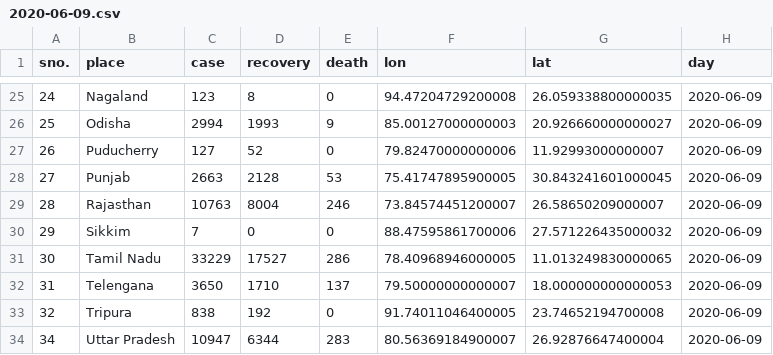
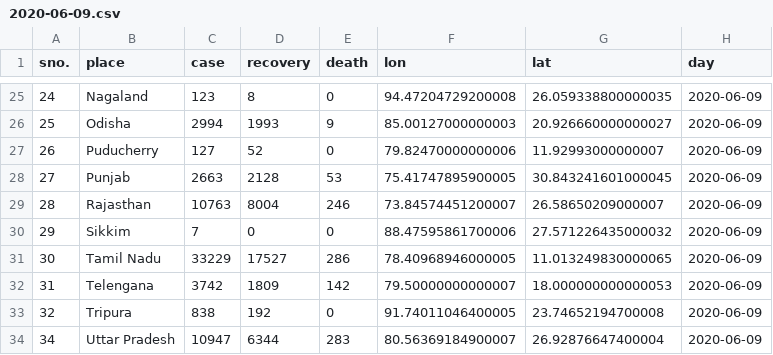
Before and after one commit to armsp/covid19.in, a CSV file: datasets/clean_daily_statewise_distribution/2020-06-09.csv, drawn as a sheet; only a part is shown, gaps mark what is left out.

```diff
--- a/datasets/clean_daily_statewise_distribution/2020-06-09.csv
+++ b/datasets/clean_daily_statewise_distribution/2020-06-09.csv
@@ -31,3 +31,3 @@ sno.,place,case,recovery,death,lon,lat,day
 30,Tamil Nadu,33229,17527,286,78.40968946000005,11.013249830000065,2020-06-09
-31,Telengana,3650,1710,137,79.50000000000007,18.000000000000053,2020-06-09
+31,Telengana,3742,1809,142,79.50000000000007,18.000000000000053,2020-06-09
 32,Tripura,838,192,0,91.74011046400005,23.74652194700008,2020-06-09
```
Also changed, not shown: datasets/statewise_distribution/2020-06-09.csv, 3 other files.
